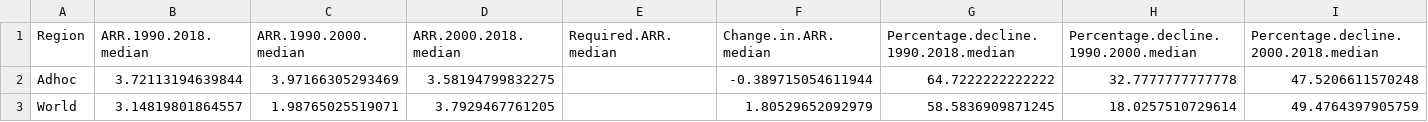
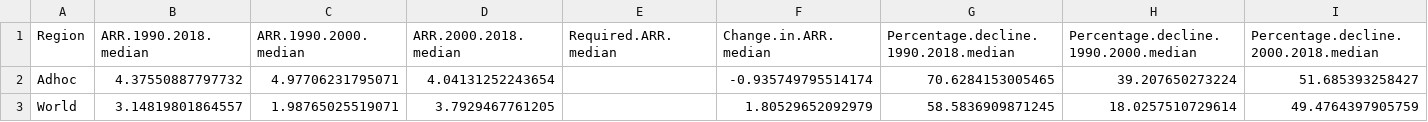
Before and after one commit to unicef-drp/Shiny_regional_aggregate, a CSV file: Aggregate results (median) 2019-08-15/Rates of Decline_AdhocCountries.csv, drawn as a sheet.

```diff
--- a/Aggregate results (median) 2019-08-15/Rates of Decline_AdhocCountries.csv
+++ b/Aggregate results (median) 2019-08-15/Rates of Decline_AdhocCountries.csv
@@ -1,3 +1,3 @@
 "Region","ARR.1990.2018.median","ARR.1990.2000.median","ARR.2000.2018.median","Required.ARR.median","Change.in.ARR.median","Percentage.decline.1990.2018.median","Percentage.decline.1990.2000.median","Percentage.decline.2000.2018.median"
-"Adhoc",3.72113194639844,3.97166305293469,3.58194799832275,,-0.389715054611944,64.7222222222222,32.7777777777778,47.5206611570248
+"Adhoc",4.37550887797732,4.97706231795071,4.04131252243654,,-0.935749795514174,70.6284153005465,39.207650273224,51.685393258427
 "World",3.14819801864557,1.98765025519071,3.7929467761205,,1.80529652092979,58.5836909871245,18.0257510729614,49.4764397905759
```
Also changed, not shown: Aggregate results (median) 2019-08-15/Rates & Deaths_AdhocCountries.csv, input/country.info.CME_adhoc.csv, 14 other files.
